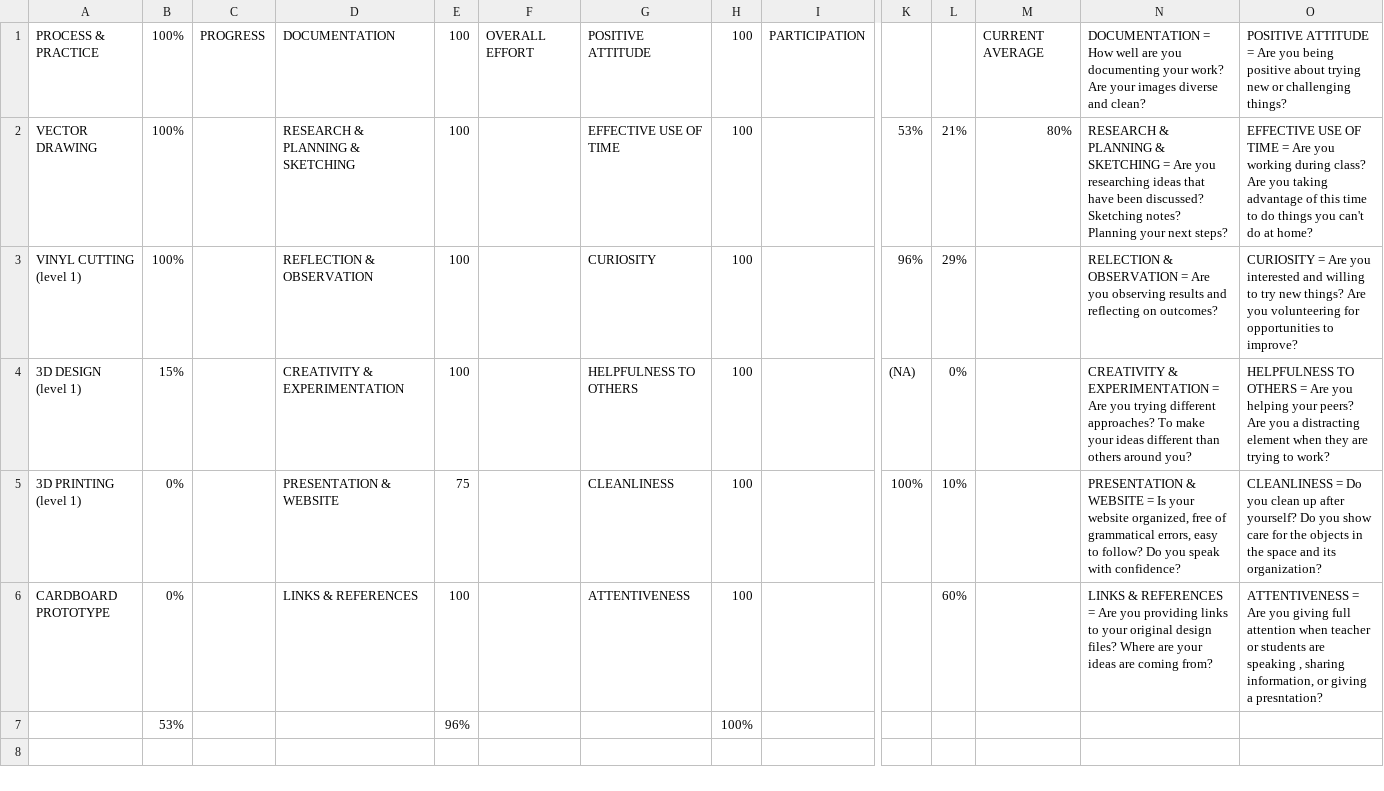
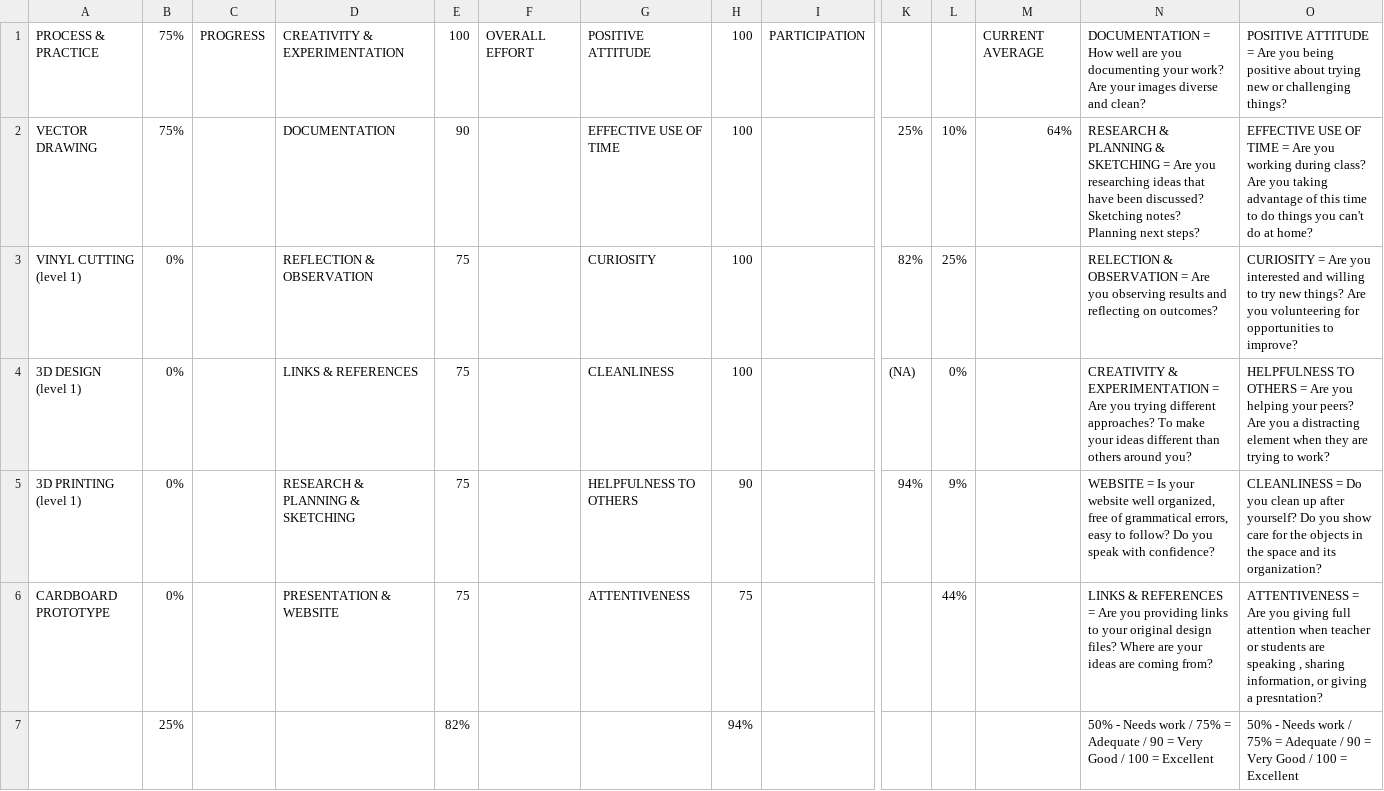
Before and after one commit to makercreator/learn, a CSV file: students/yurun/participation/skills - overall.csv, drawn as a sheet; only a part is shown, gaps mark what is left out; removed rows and columns are numbered as before the commit, all else as after; rows hold the shown columns only; the diff names each change by its address in the sheet, - before the commit and + after, or states it on an @@ line.

```diff
--- a/students/yurun/participation/skills - overall.csv
+++ b/students/yurun/participation/skills - overall.csv
-B1:B2: 100%
+B1:B2: 75%
-D1: DOCUMENTATION
+D1: CREATIVITY & EXPERIMENTATION
-D2: RESEARCH & PLANNING & SKETCHING
+D2: DOCUMENTATION
-E2: 100
+E2: 90
-K2: 53%
+K2: 25%
-L2: 21%
+L2: 10%
-M2: 80%
+M2: 64%
-N2: …notes? Planning your next steps?
+N2: …notes? Planning next steps?
-B3: 100%
+B3: 0%
-E3:E4: 100
+E3:E4: 75
-K3: 96%
+K3: 82%
-L3: 29%
+L3: 25%
-B4: 15%
+B4: 0%
-D4: CREATIVITY & EXPERIMENTATION
+D4: LINKS & REFERENCES
-G4: HELPFULNESS TO OTHERS
+G4: CLEANLINESS
-D5: PRESENTATION & WEBSITE
+D5: RESEARCH & PLANNING & SKETCHING
-G5: CLEANLINESS
+G5: HELPFULNESS TO OTHERS
-H5: 100
+H5: 90
-K5: 100%
+K5: 94%
-L5: 10%
+L5: 9%
-N5: PRESENTATION & WEBSITE = Is your website organized, free…
+N5: WEBSITE = Is your website well organized, free…
-D6: LINKS & REFERENCES
+D6: PRESENTATION & WEBSITE
-E6: 100
+E6: 75
-H6: 100
+H6: 75
-L6: 60%
+L6: 44%
-row 7:  | 53% |  |  | 96% |  |  | 100%
+row 7:  | 25% |  |  | 82% |  |  | 94% |  |  |  |  | 50% - Needs work / 75% = Adequate / 90 = Very Good / 100 = Excellent | 50% - Needs work / 75% = Adequate / 90 = Very Good / 100 = Excellent
```
Also changed, not shown: students/alec/skills - overall.csv, students/yurun/effort/skills - overall.csv, 23 other files.
